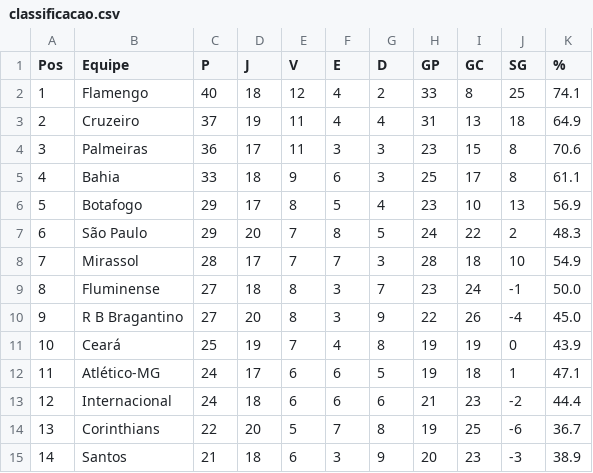
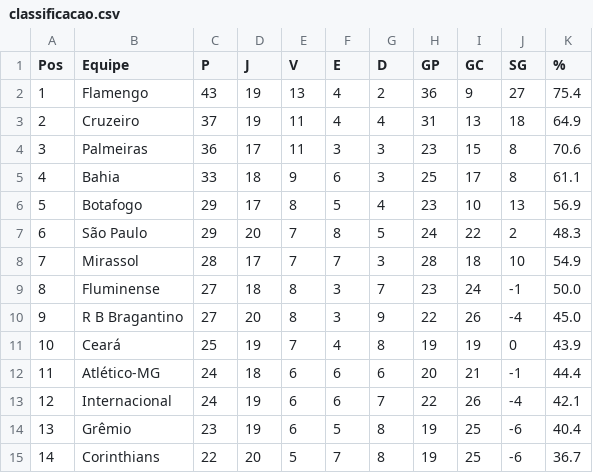
Before and after one commit to tlvzz/BR2025, a CSV file: dados/classificacao.csv, drawn as a sheet; only a part is shown; the diff covers the shown part only.

```diff
--- a/dados/classificacao.csv
+++ b/dados/classificacao.csv
@@ -1,3 +1,3 @@
 Pos,Equipe,P,J,V,E,D,GP,GC,SG,%
-1,Flamengo,40,18,12,4,2,33,8,25,74.1
+1,Flamengo,43,19,13,4,2,36,9,27,75.4
 2,Cruzeiro,37,19,11,4,4,31,13,18,64.9
@@ -11,5 +11,5 @@ Pos,Equipe,P,J,V,E,D,GP,GC,SG,%
 10,Ceará,25,19,7,4,8,19,19,0,43.9
-11,Atlético-MG,24,17,6,6,5,19,18,1,47.1
-12,Internacional,24,18,6,6,6,21,23,-2,44.4
-13,Corinthians,22,20,5,7,8,19,25,-6,36.7
-14,Santos,21,18,6,3,9,20,23,-3,38.9
+11,Atlético-MG,24,18,6,6,6,20,21,-1,44.4
+12,Internacional,24,19,6,6,7,22,26,-4,42.1
+13,Grêmio,23,19,6,5,8,19,25,-6,40.4
+14,Corinthians,22,20,5,7,8,19,25,-6,36.7
```
Also changed, not shown: 1 added row, 1 removed row and 11 edited cells elsewhere in this file.
